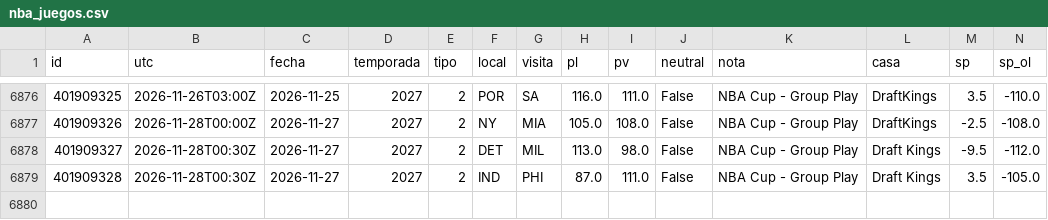
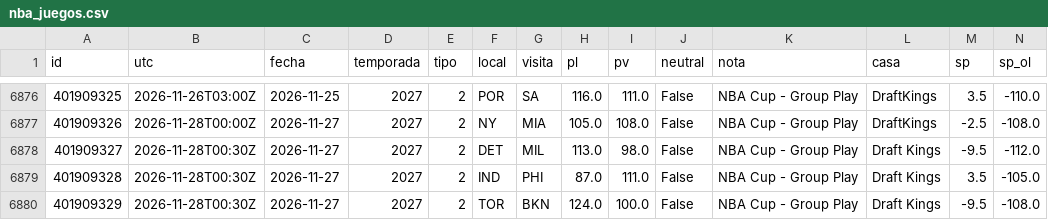
Before and after one commit to robertoaguilar1912-del/laliga-analisis, a CSV file: data/raw/nba_juegos.csv, drawn as a sheet; only a part is shown, gaps mark what is left out; rows hold the shown columns only; the diff names each change by its address in the sheet, - before the commit and + after, or states it on an @@ line.

```diff
--- a/data/raw/nba_juegos.csv
+++ b/data/raw/nba_juegos.csv
+row 6880: 401909329 | 2026-11-28T00:30Z | 2026-11-27 | 2027 | 2 | TOR | BKN | 124.0 | 100.0 | False | NBA Cup - Group Play | Draft Kings | -9.5 | -108.0
```
Also changed, not shown: data/raw/nba_box_2027.csv, 12 other files.
